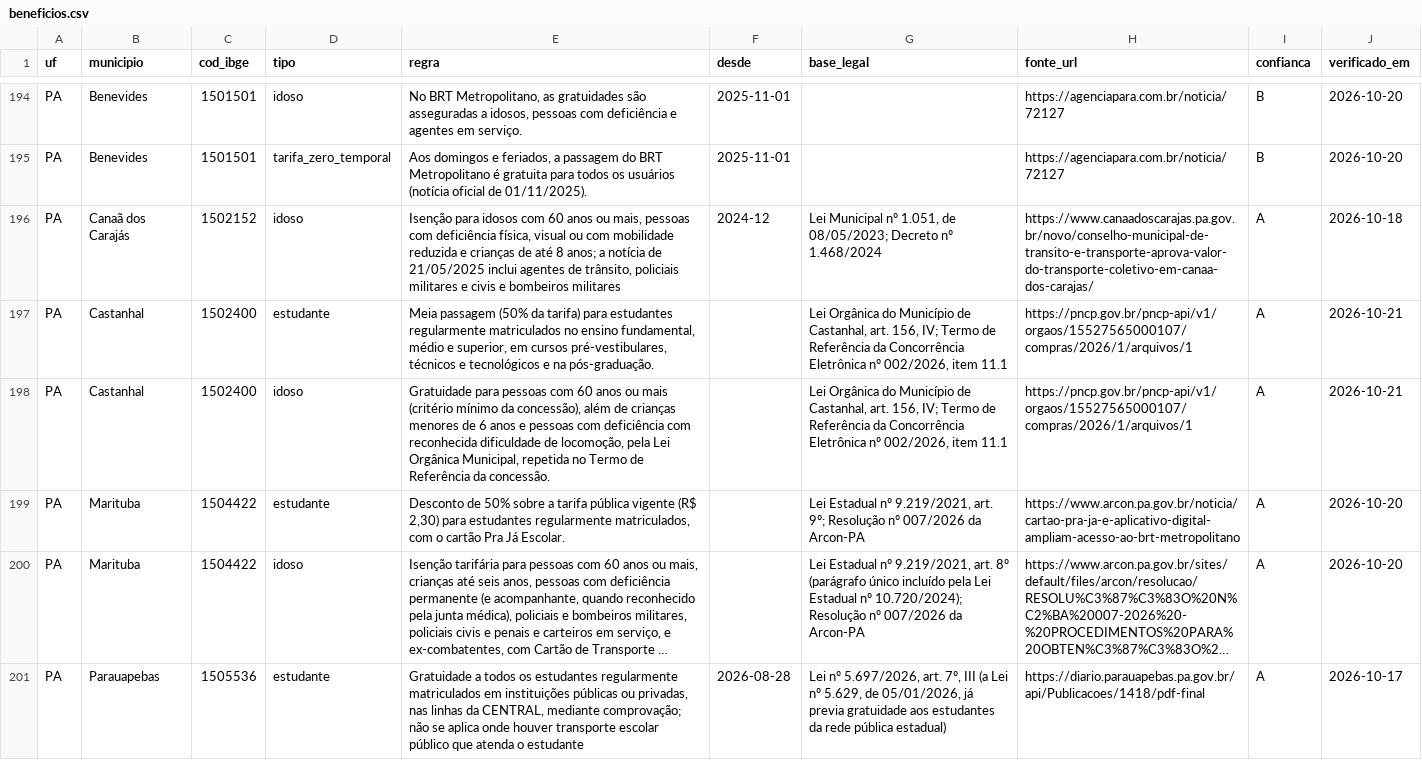
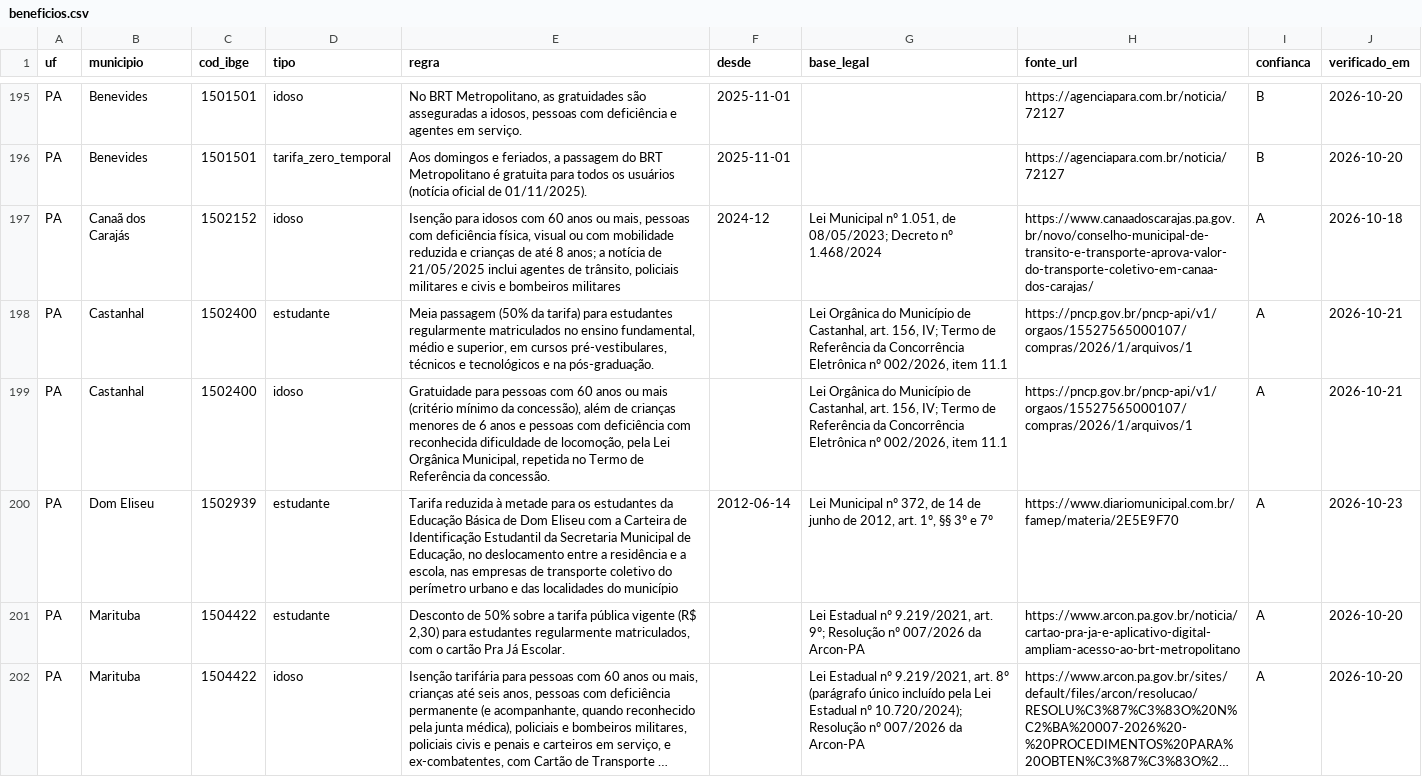
Before and after one commit to OtimizaPro/tarifas_integracoestarifarias_transportepublico_brasileiro, a CSV file: dados/beneficios.csv, drawn as a sheet; only a part is shown, gaps mark what is left out; the shorter side is filled out with more unchanged rows; long unchanged cells end in …; the diff covers the shown part only; the diff names each change by its address in the sheet, - before the commit and + after, or states it on an @@ line.

```diff
--- a/dados/beneficios.csv
+++ b/dados/beneficios.csv
+row 200: PA | Dom Eliseu | 1502939 | estudante | Tarifa reduzida à metade para os estudantes da Educação Básica de Dom Eliseu com a Carteira de Identificação Estudantil da Secretaria Municipal de Educação, no deslocamento entre a residência e a escola, nas empresas de transporte coletivo do perímetro urbano e das localidades do município | 2012-06-14 | Lei Municipal nº 372, de 14 de junho de 2012, art. 1º, §§ 3º e 7º | https://www.diariomunicipal.com.br/famep/materia/2E5E9F70 | A | 2026-10-23
```
Also changed, not shown: 4 added rows elsewhere in this file, dados/eventos.csv, dados/reajustes.csv, 20 other files.
